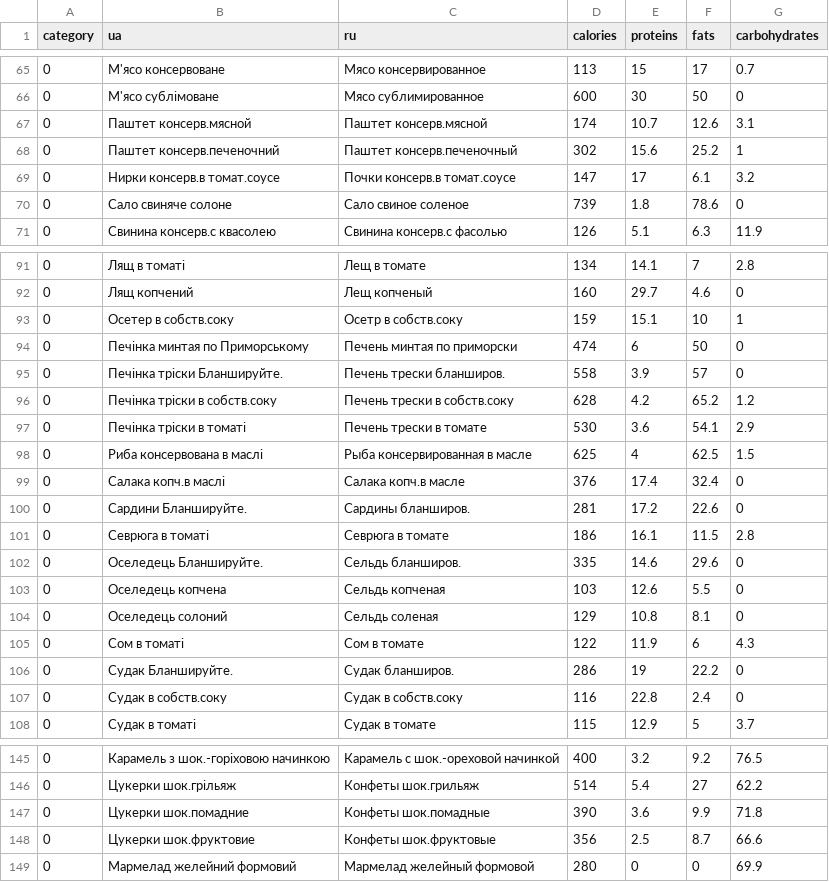
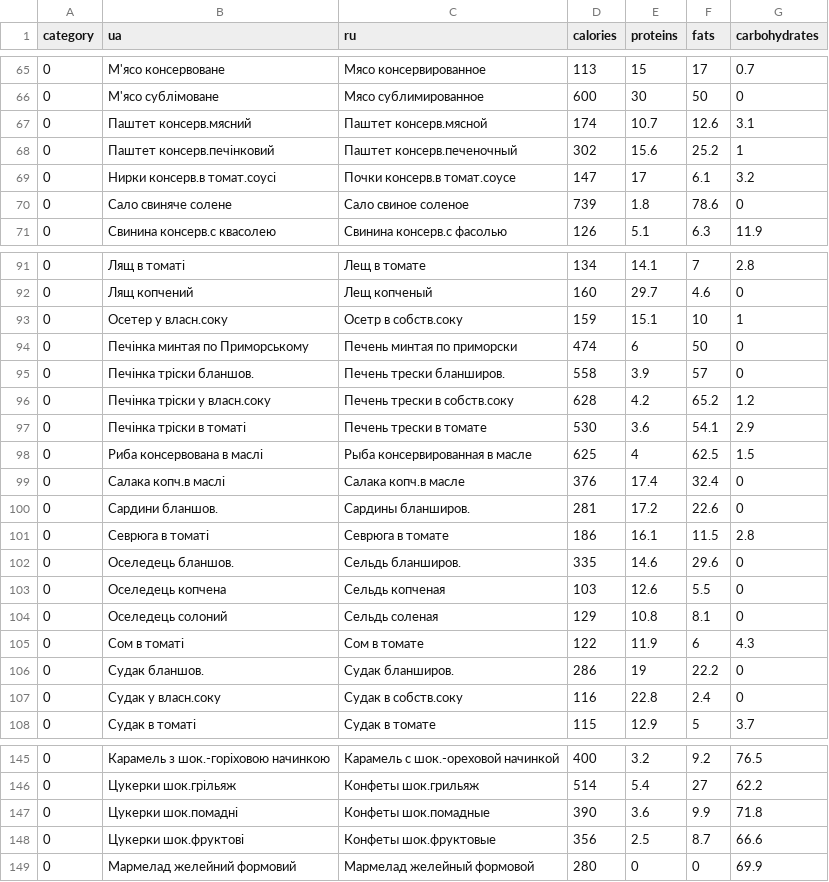
Before and after one commit to ttp/trips, a CSV file: db/seeds/menu_products.csv, drawn as a sheet; only a part is shown, gaps mark what is left out; the diff covers the shown part only.

Commit message:
fixed incorrect ua translation

```diff
--- a/db/seeds/menu_products.csv
+++ b/db/seeds/menu_products.csv
@@ -66,6 +66,6 @@ category,ua,ru,calories,proteins,fats,carbohydrates
 0,М'ясо сублімоване,Мясо сублимированное,600,30,50,0
-0,Паштет консерв.мясной,Паштет консерв.мясной,174,10.7,12.6,3.1
-0,Паштет консерв.печеночний,Паштет консерв.печеночный,302,15.6,25.2,1
-0,Нирки консерв.в томат.соусе,Почки консерв.в томат.соусе,147,17,6.1,3.2
-0,Сало свиняче солоне,Сало свиное соленое,739,1.8,78.6,0
+0,Паштет консерв.мясний,Паштет консерв.мясной,174,10.7,12.6,3.1
+0,Паштет консерв.печінковий,Паштет консерв.печеночный,302,15.6,25.2,1
+0,Нирки консерв.в томат.соусі,Почки консерв.в томат.соусе,147,17,6.1,3.2
+0,Сало свиняче солене,Сало свиное соленое,739,1.8,78.6,0
 0,Свинина консерв.с квасолею,Свинина консерв.с фасолью,126,5.1,6.3,11.9
@@ -92,6 +92,6 @@ category,ua,ru,calories,proteins,fats,carbohydrates
 0,Лящ копчений,Лещ копченый,160,29.7,4.6,0
-0,Осетер в собств.соку,Осетр в собств.соку,159,15.1,10,1
+0,Осетер у власн.соку,Осетр в собств.соку,159,15.1,10,1
 0,Печінка минтая по Приморському,Печень минтая по приморски,474,6,50,0
-0,Печінка тріски Бланшируйте.,Печень трески бланширов.,558,3.9,57,0
-0,Печінка тріски в собств.соку,Печень трески в собств.соку,628,4.2,65.2,1.2
+0,Печінка тріски бланшов.,Печень трески бланширов.,558,3.9,57,0
+0,Печінка тріски у власн.соку,Печень трески в собств.соку,628,4.2,65.2,1.2
 0,Печінка тріски в томаті,Печень трески в томате,530,3.6,54.1,2.9
@@ -99,5 +99,5 @@ category,ua,ru,calories,proteins,fats,carbohydrates
 0,Салака копч.в маслі,Салака копч.в масле,376,17.4,32.4,0
-0,Сардини Бланшируйте.,Сардины бланширов.,281,17.2,22.6,0
+0,Сардини бланшов.,Сардины бланширов.,281,17.2,22.6,0
 0,Севрюга в томаті,Севрюга в томате,186,16.1,11.5,2.8
-0,Оселедець Бланшируйте.,Сельдь бланширов.,335,14.6,29.6,0
+0,Оселедець бланшов.,Сельдь бланширов.,335,14.6,29.6,0
 0,Оселедець копчена,Сельдь копченая,103,12.6,5.5,0
@@ -105,4 +105,4 @@ category,ua,ru,calories,proteins,fats,carbohydrates
 0,Сом в томаті,Сом в томате,122,11.9,6,4.3
-0,Судак Бланшируйте.,Судак бланширов.,286,19,22.2,0
-0,Судак в собств.соку,Судак в собств.соку,116,22.8,2.4,0
+0,Судак бланшов.,Судак бланширов.,286,19,22.2,0
+0,Судак у власн.соку,Судак в собств.соку,116,22.8,2.4,0
 0,Судак в томаті,Судак в томате,115,12.9,5,3.7
@@ -146,4 +146,4 @@ category,ua,ru,calories,proteins,fats,carbohydrates
 0,Цукерки шок.грільяж,Конфеты шок.грильяж,514,5.4,27,62.2
-0,Цукерки шок.помадние,Конфеты шок.помадные,390,3.6,9.9,71.8
-0,Цукерки шок.фруктовие,Конфеты шок.фруктовые,356,2.5,8.7,66.6
+0,Цукерки шок.помадні,Конфеты шок.помадные,390,3.6,9.9,71.8
+0,Цукерки шок.фруктові,Конфеты шок.фруктовые,356,2.5,8.7,66.6
 0,Мармелад желейний формовий,Мармелад желейный формовой,280,0,0,69.9
```
Also changed, not shown: 16 edited cells elsewhere in this file.
